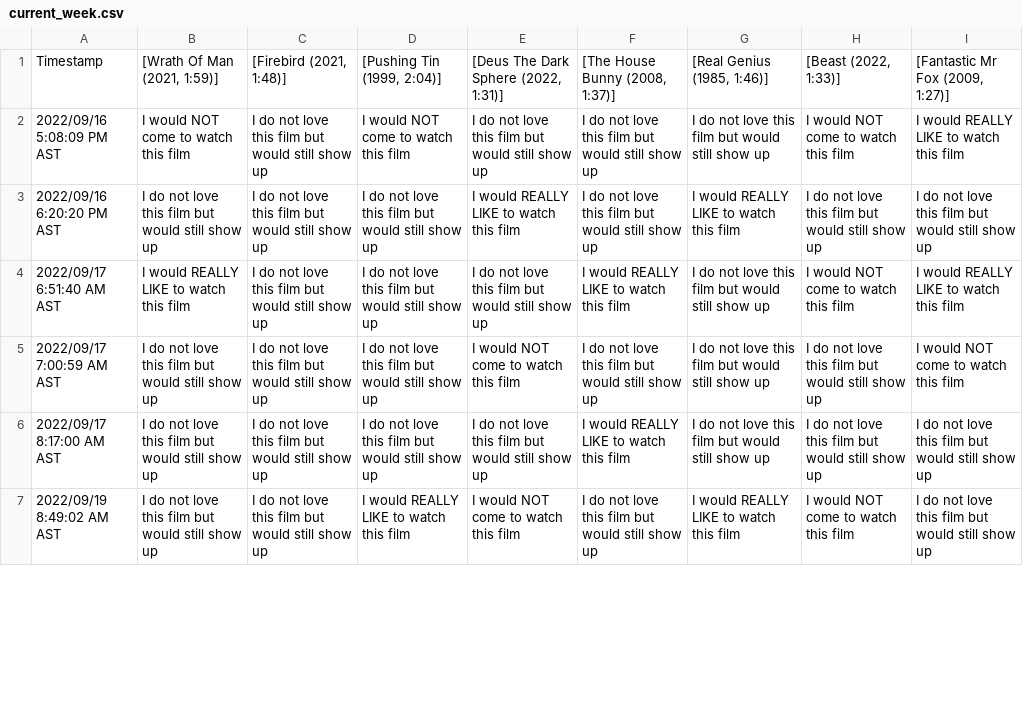
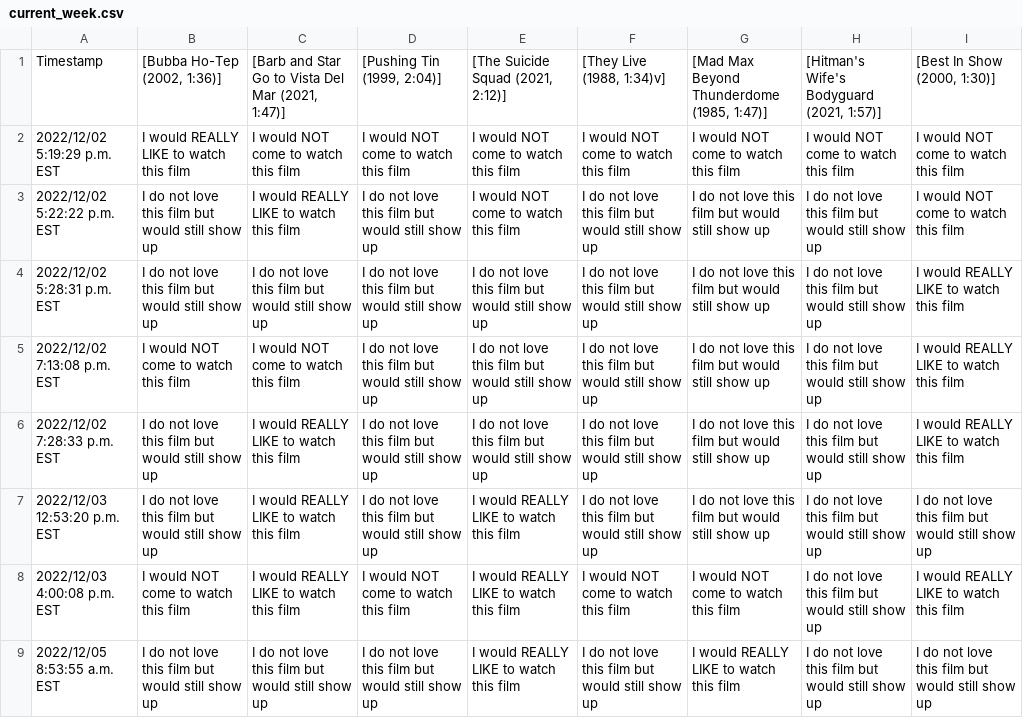
Before and after one commit to JCSzamosi/MovieNight, a CSV file: data/current_week.csv, drawn as a sheet; only a part is shown; removed rows and columns are numbered as before the commit, all else as after; the diff covers the shown part only; the diff names each change by its address in the sheet, - before the commit and + after, or states it on an @@ line.

```diff
--- a/data/current_week.csv
+++ b/data/current_week.csv
-B1: [Wrath Of Man (2021, 1:59)]
+B1: [Bubba Ho-Tep (2002, 1:36)]
-C1: [Firebird (2021, 1:48)]
+C1: [Barb and Star Go to Vista Del Mar (2021, 1:47)]
-E1: [Deus The Dark Sphere (2022, 1:31)]
+E1: [The Suicide Squad (2021, 2:12)]
-F1: [The House Bunny (2008, 1:37)]
+F1: [They Live (1988, 1:34)v]
-G1: [Real Genius (1985, 1:46)]
+G1: [Mad Max Beyond Thunderdome (1985, 1:47)]
-H1: [Beast (2022, 1:33)]
+H1: [Hitman's Wife's Bodyguard (2021, 1:57)]
-I1: [Fantastic Mr Fox (2009, 1:27)]
+I1: [Best In Show (2000, 1:30)]
+row 2: 2022/12/02 5:19:29 p.m. EST | I would REALLY LIKE to watch this film | I would NOT come to watch this film | I would NOT come to watch this film | I would NOT come to watch this film | I would NOT come to watch this film | I would NOT come to watch this film | I would NOT come to watch this film | I would NOT come to watch this film
+row 3: 2022/12/02 5:22:22 p.m. EST | I do not love this film but would still show up | I would REALLY LIKE to watch this film | I do not love this film but would still show up | I would NOT come to watch this film | I do not love this film but would still show up | I do not love this film but would still show up | I do not love this film but would still show up | I would NOT come to watch this film
-A4: 2022/09/16 5:08:09 PM AST
+A4: 2022/12/02 5:28:31 p.m. EST
-B4: I would NOT come to watch this film
+B4: I do not love this film but would still show up
-D4: I would NOT come to watch this film
+D4: I do not love this film but would still show up
-H4: I would NOT come to watch this film
+H4: I do not love this film but would still show up
-row 3: 2022/09/16 6:20:20 PM AST | I do not love this film but would still show up | I do not love this film but would still show up | I do not love this film but would still show up | I would REALLY LIKE to watch this film | I do not love this film but would still show up | I would REALLY LIKE to watch this film | I do not love this film but would still show up | I do not love this film but would still show up
-A5: 2022/09/17 6:51:40 AM AST
+A5: 2022/12/02 7:13:08 p.m. EST
-B5: I would REALLY LIKE to watch this film
+B5: I would NOT come to watch this film
-C5: I do not love this film but would still show up
+C5: I would NOT come to watch this film
-F5: I would REALLY LIKE to watch this film
+F5: I do not love this film but would still show up
-H5: I would NOT come to watch this film
+H5: I do not love this film but would still show up
-A6: 2022/09/17 7:00:59 AM AST
+A6: 2022/12/02 7:28:33 p.m. EST
-C6:C7: I do not love this film but would still show up
+C6:C7: I would REALLY LIKE to watch this film
-E6: I would NOT come to watch this film
+E6: I do not love this film but would still show up
-I6: I would NOT come to watch this film
+I6: I would REALLY LIKE to watch this film
-A7: 2022/09/17 8:17:00 AM AST
+A7: 2022/12/03 12:53:20 p.m. EST
-E7: I do not love this film but would still show up
+E7: I would REALLY LIKE to watch this film
-F7: I would REALLY LIKE to watch this film
+F7: I do not love this film but would still show up
+row 8: 2022/12/03 4:00:08 p.m. EST | I would NOT come to watch this film | I would REALLY LIKE to watch this film | I would NOT come to watch this film | I would REALLY LIKE to watch this film | I would NOT come to watch this film | I would NOT come to watch this film | I do not love this film but would still show up | I would REALLY LIKE to watch this film
-A9: 2022/09/19 8:49:02 AM AST
+A9: 2022/12/05 8:53:55 a.m. EST
-D9: I would REALLY LIKE to watch this film
+D9: I do not love this film but would still show up
-E9: I would NOT come to watch this film
+E9: I would REALLY LIKE to watch this film
-H9: I would NOT come to watch this film
+H9: I do not love this film but would still show up
```
Also changed, not shown: 1 removed row and 18 edited cells elsewhere in this file, data/current_movies.csv, 3 other files.
